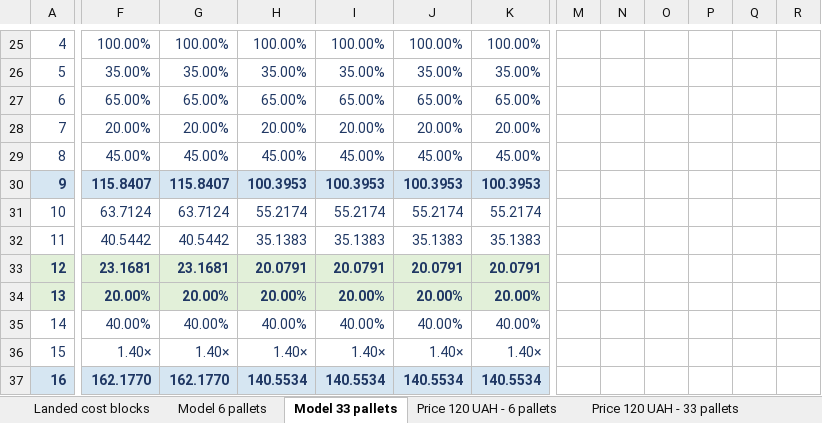
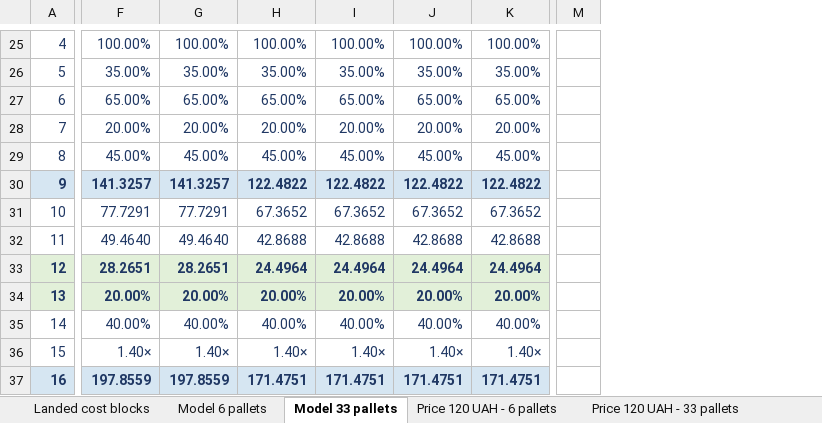
Before and after one commit to IllyaChaplygin/Chaplygin-Illya, an Excel workbook: RAMEN_FINMODEL_INTERNAL_EN_PROPORTIONAL_COST.xlsx, sheet Model 33 pallets, drawn as a sheet; only a part is shown, gaps mark what is left out; values as stored, in another font and other column widths than the file's, no borders; conditional formats not drawn; removed rows and columns are numbered as before the commit, all else as after; the diff covers the shown part only; the diff names each change by its address in the sheet, - before the commit and + after, or states it on an @@ line.

```diff
--- a/RAMEN_FINMODEL_INTERNAL_EN_PROPORTIONAL_COST.xlsx (sheet Model 33 pallets)
+++ b/RAMEN_FINMODEL_INTERNAL_EN_PROPORTIONAL_COST.xlsx (sheet Model 33 pallets)
-column M, empty
-column N, empty
-column O, empty
-column P, empty
-column Q, empty
-column R, empty
+column M, empty
-F30: 115.8407
+F30: 141.3257
-G30: 115.8407
+G30: 141.3257
-H30: 100.3953
+H30: 122.4822
-I30: 100.3953
+I30: 122.4822
-J30: 100.3953
+J30: 122.4822
-K30: 100.3953
+K30: 122.4822
-F31: 63.7124
+F31: 77.7291
-G31: 63.7124
+G31: 77.7291
-H31: 55.2174
+H31: 67.3652
-I31: 55.2174
+I31: 67.3652
-J31: 55.2174
+J31: 67.3652
-K31: 55.2174
+K31: 67.3652
-F32: 40.5442
+F32: 49.4640
-G32: 40.5442
+G32: 49.4640
-H32: 35.1383
+H32: 42.8688
-I32: 35.1383
+I32: 42.8688
-J32: 35.1383
+J32: 42.8688
-K32: 35.1383
+K32: 42.8688
-F33: 23.1681
+F33: 28.2651
-G33: 23.1681
+G33: 28.2651
-H33: 20.0791
+H33: 24.4964
-I33: 20.0791
+I33: 24.4964
-J33: 20.0791
+J33: 24.4964
-K33: 20.0791
+K33: 24.4964
-F37: 162.1770
+F37: 197.8559
-G37: 162.1770
+G37: 197.8559
-H37: 140.5534
+H37: 171.4751
-I37: 140.5534
+I37: 171.4751
-J37: 140.5534
+J37: 171.4751
-K37: 140.5534
+K37: 171.4751
```
Also changed, not shown: 21 added columns, 13 removed columns and 68 edited cells elsewhere in this sheet, sheet Model 6 pallets, formulas that keep their value, 1 other file.
